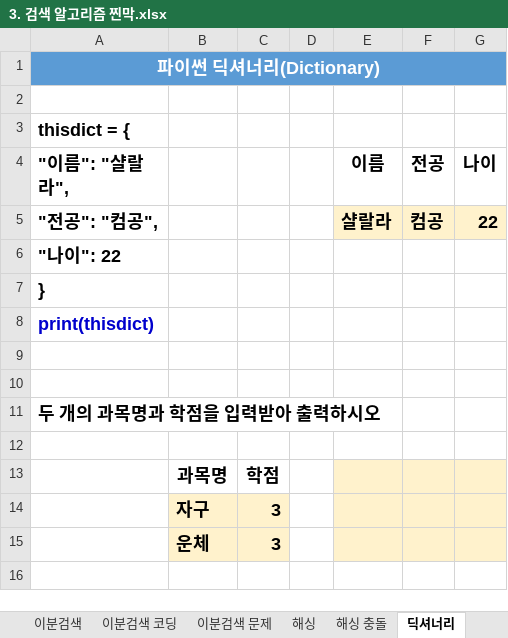
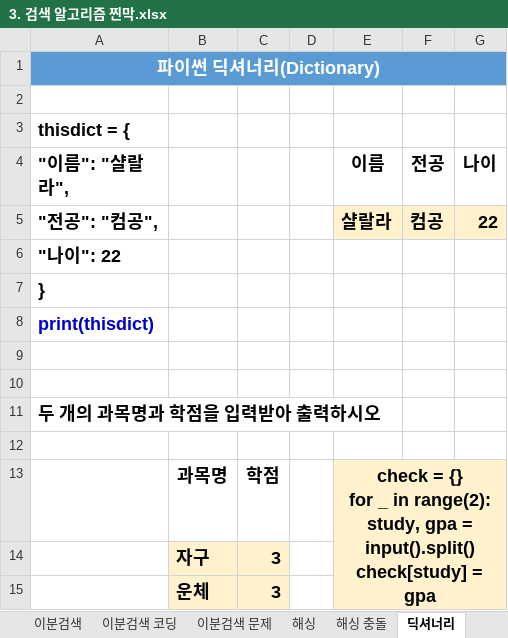
Before and after one commit to cukminseo/Algorithm-study, an Excel workbook: 02/3. 검색 알고리즘 찐막.xlsx, sheet 딕셔너리, drawn as a sheet; values as stored, in another font and other column widths than the file's, no borders; ↵ is a line break in a cell; the diff names each change by its address in the sheet, - before the commit and + after, or states it on an @@ line.

```diff
--- a/02/3. 검색 알고리즘 찐막.xlsx (sheet 딕셔너리)
+++ b/02/3. 검색 알고리즘 찐막.xlsx (sheet 딕셔너리)
-E13 (이름): (empty)
+E13 (이름): check = {} ↵ for _ in range(2): ↵ study, gpa = input().split() ↵ check[study] = gpa ↵ print(check)
+E13:G15 merged
```
Also changed, not shown: 15 other files.
